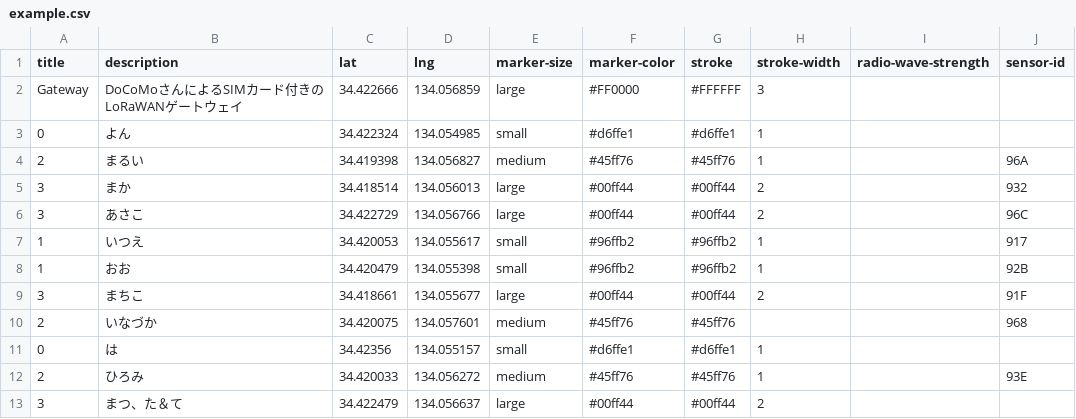
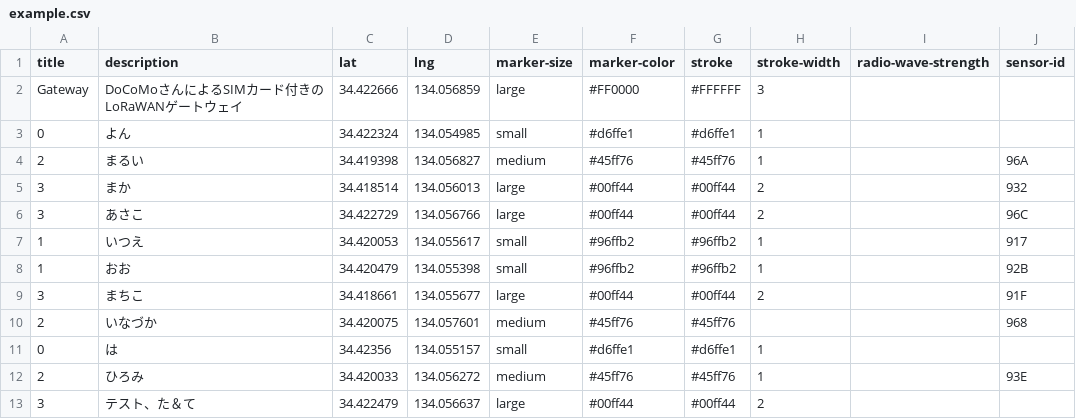
Before and after one commit to ShinichiNishikawa/smart-ogi-island, a CSV file: example.csv, drawn as a sheet.

Commit message:
Update example.csv

```diff
--- a/example.csv
+++ b/example.csv
@@ -12,2 +12,2 @@ Gateway,DoCoMoさんによるSIMカード付きのLoRaWANゲートウェイ,34.4
 2,ひろみ,34.420033,134.056272,medium,#45ff76,#45ff76,1,,93E
-3,まつ、た＆て,34.422479,134.056637,large,#00ff44,#00ff44,2,,
+3,テスト、た＆て,34.422479,134.056637,large,#00ff44,#00ff44,2,,
```
